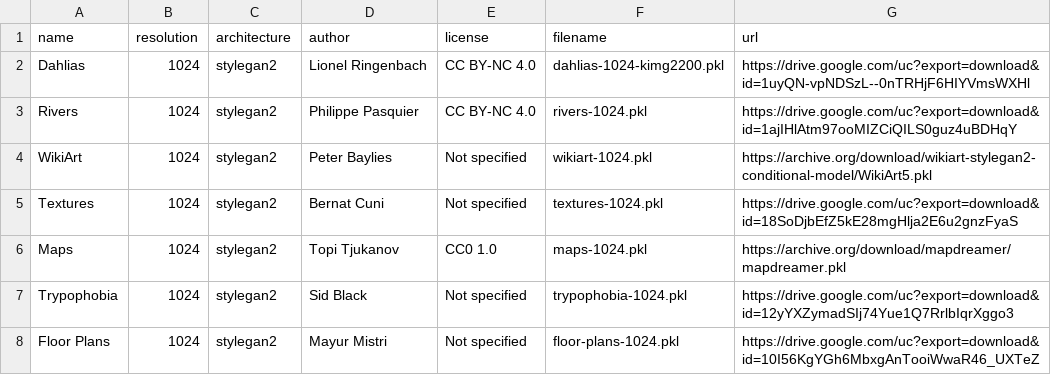
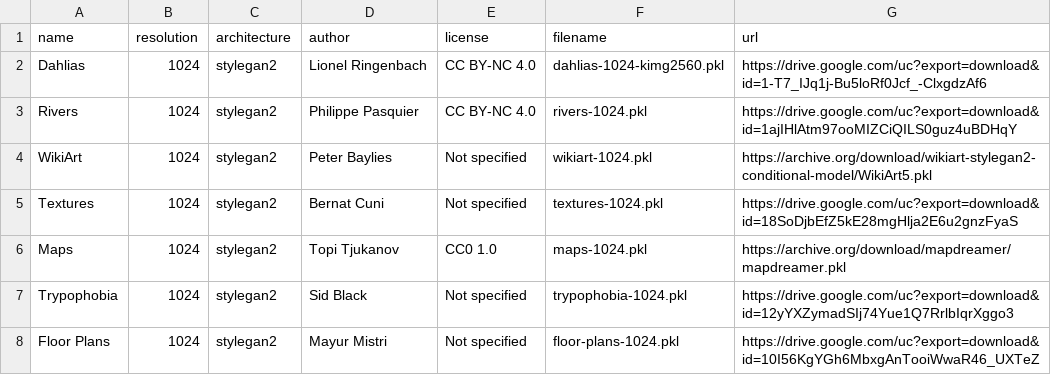
Before and after one commit to Metacreation-Lab/autolume, a CSV file: models.csv, drawn as a sheet; only a part is shown.

Commit message:
chore: update dahlias model reference

```diff
--- a/models.csv
+++ b/models.csv
@@ -1,3 +1,3 @@
 name,resolution,architecture,author,license,filename,url
-Dahlias,1024,stylegan2,Lionel Ringenbach,CC BY-NC 4.0,dahlias-1024-kimg2200.pkl,https://drive.google.com/uc?export=download&id=1uyQN-vpNDSzL--0nTRHjF6HIYVmsWXHl
+Dahlias,1024,stylegan2,Lionel Ringenbach,CC BY-NC 4.0,dahlias-1024-kimg2560.pkl,https://drive.google.com/uc?export=download&id=1-T7_IJq1j-Bu5loRf0Jcf_-ClxgdzAf6
 Rivers,1024,stylegan2,Philippe Pasquier,CC BY-NC 4.0,rivers-1024.pkl,https://drive.google.com/uc?export=download&id=1ajIHlAtm97ooMIZCiQILS0guz4uBDHqY
```
